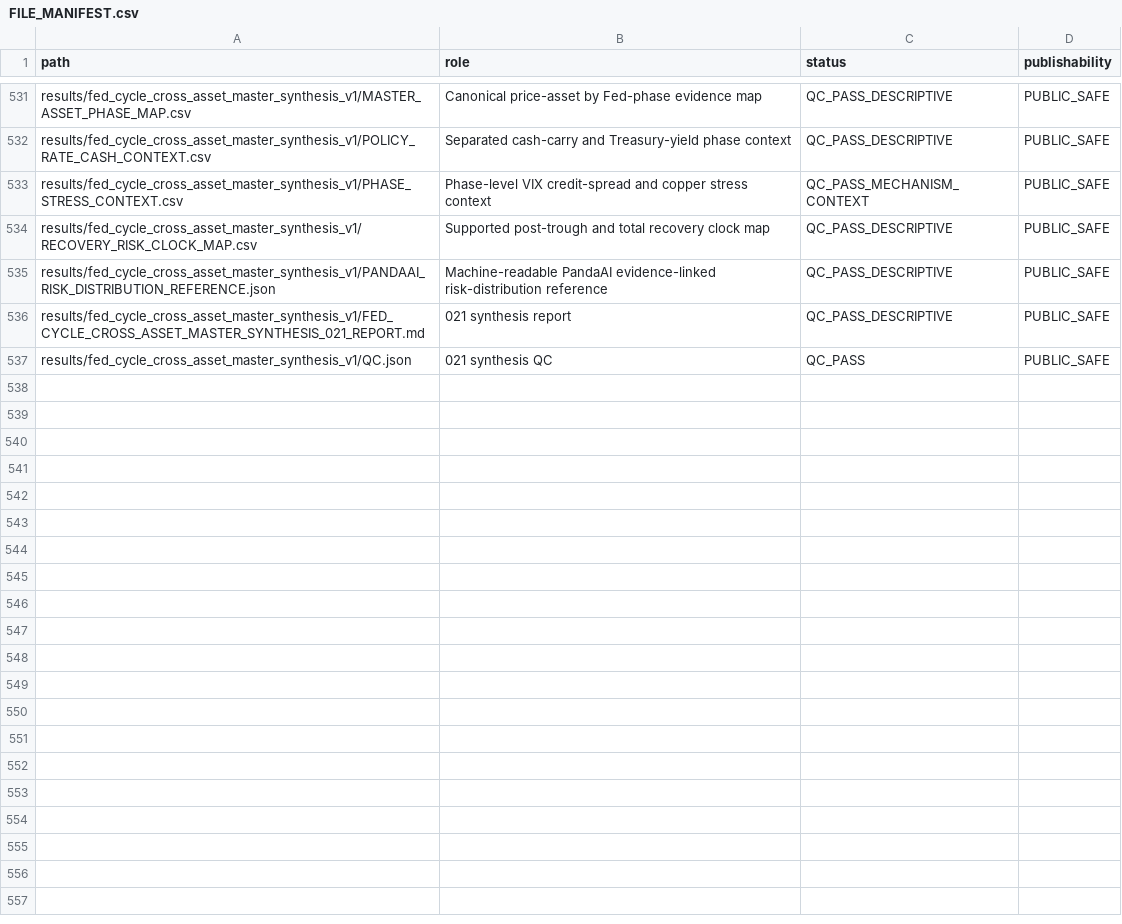
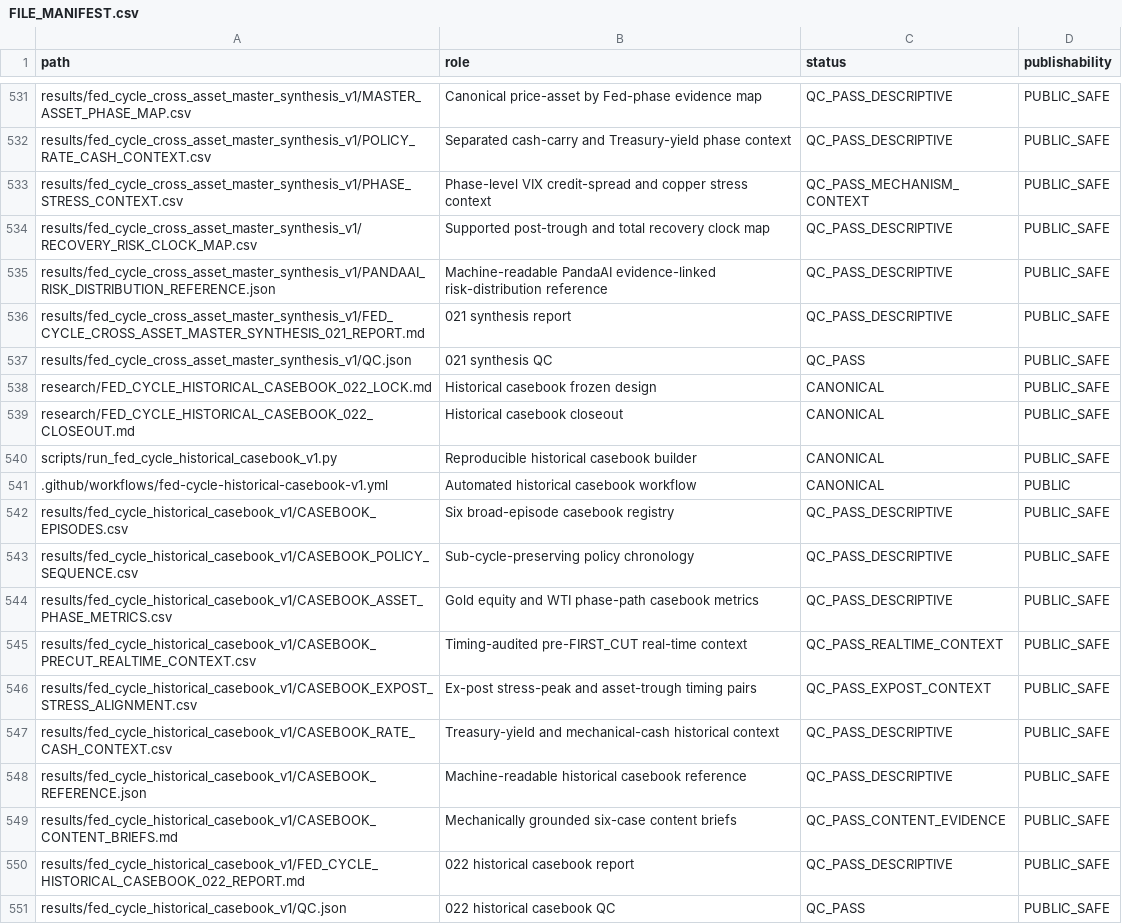
Before and after one commit to xuanyiting68-hash/gss-cb-001-macro-regime-cross-asset, a CSV file: docs/FILE_MANIFEST.csv, drawn as a sheet; only a part is shown, gaps mark what is left out.

Commit message:
Register 022 casebook files

```diff
--- a/docs/FILE_MANIFEST.csv
+++ b/docs/FILE_MANIFEST.csv
@@ -537 +537,15 @@ results/fed_cycle_cross_asset_master_synthesis_v1/FED_CYCLE_CROSS_ASSET_MASTER_S
 results/fed_cycle_cross_asset_master_synthesis_v1/QC.json,021 synthesis QC,QC_PASS,PUBLIC_SAFE
+research/FED_CYCLE_HISTORICAL_CASEBOOK_022_LOCK.md,Historical casebook frozen design,CANONICAL,PUBLIC_SAFE
+research/FED_CYCLE_HISTORICAL_CASEBOOK_022_CLOSEOUT.md,Historical casebook closeout,CANONICAL,PUBLIC_SAFE
+scripts/run_fed_cycle_historical_casebook_v1.py,Reproducible historical casebook builder,CANONICAL,PUBLIC_SAFE
+.github/workflows/fed-cycle-historical-casebook-v1.yml,Automated historical casebook workflow,CANONICAL,PUBLIC
+results/fed_cycle_historical_casebook_v1/CASEBOOK_EPISODES.csv,Six broad-episode casebook registry,QC_PASS_DESCRIPTIVE,PUBLIC_SAFE
+results/fed_cycle_historical_casebook_v1/CASEBOOK_POLICY_SEQUENCE.csv,Sub-cycle-preserving policy chronology,QC_PASS_DESCRIPTIVE,PUBLIC_SAFE
+results/fed_cycle_historical_casebook_v1/CASEBOOK_ASSET_PHASE_METRICS.csv,Gold equity and WTI phase-path casebook metrics,QC_PASS_DESCRIPTIVE,PUBLIC_SAFE
+results/fed_cycle_historical_casebook_v1/CASEBOOK_PRECUT_REALTIME_CONTEXT.csv,Timing-audited pre-FIRST_CUT real-time context,QC_PASS_REALTIME_CONTEXT,PUBLIC_SAFE
+results/fed_cycle_historical_casebook_v1/CASEBOOK_EXPOST_STRESS_ALIGNMENT.csv,Ex-post stress-peak and asset-trough timing pairs,QC_PASS_EXPOST_CONTEXT,PUBLIC_SAFE
+results/fed_cycle_historical_casebook_v1/CASEBOOK_RATE_CASH_CONTEXT.csv,Treasury-yield and mechanical-cash historical context,QC_PASS_DESCRIPTIVE,PUBLIC_SAFE
+results/fed_cycle_historical_casebook_v1/CASEBOOK_REFERENCE.json,Machine-readable historical casebook reference,QC_PASS_DESCRIPTIVE,PUBLIC_SAFE
+results/fed_cycle_historical_casebook_v1/CASEBOOK_CONTENT_BRIEFS.md,Mechanically grounded six-case content briefs,QC_PASS_CONTENT_EVIDENCE,PUBLIC_SAFE
+results/fed_cycle_historical_casebook_v1/FED_CYCLE_HISTORICAL_CASEBOOK_022_REPORT.md,022 historical casebook report,QC_PASS_DESCRIPTIVE,PUBLIC_SAFE
+results/fed_cycle_historical_casebook_v1/QC.json,022 historical casebook QC,QC_PASS,PUBLIC_SAFE
```
